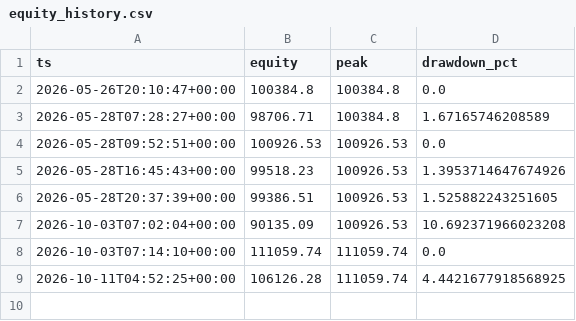
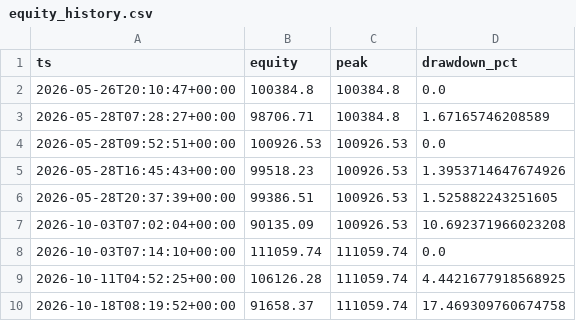
Before and after one commit to Manuel-Rucker01/BDA-P1, a CSV file: DataAnalysisPipeline2/trading_agent/agent_logs/equity_history.csv, drawn as a sheet.

```diff
--- a/DataAnalysisPipeline2/trading_agent/agent_logs/equity_history.csv
+++ b/DataAnalysisPipeline2/trading_agent/agent_logs/equity_history.csv
@@ -9 +9,2 @@ ts,equity,peak,drawdown_pct
 2026-10-11T04:52:25+00:00,106126.28,111059.74,4.4421677918568925
+2026-10-18T08:19:52+00:00,91658.37,111059.74,17.469309760674758
```
Also changed, not shown: DataAnalysisPipeline2/trading_agent/agent_logs/attribution.csv, DataAnalysisPipeline2/trading_agent/agent_logs/decisions.csv, 3 other files.
